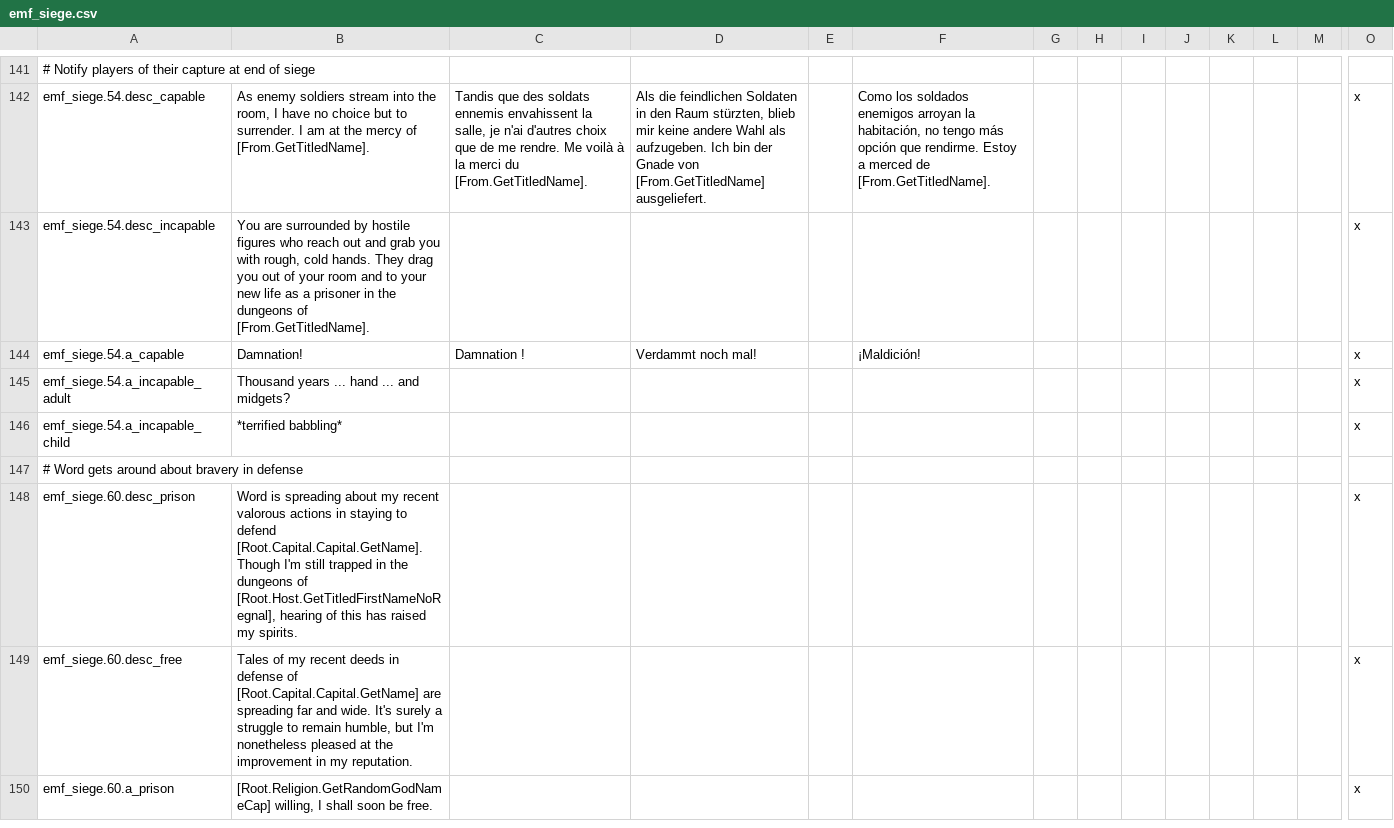
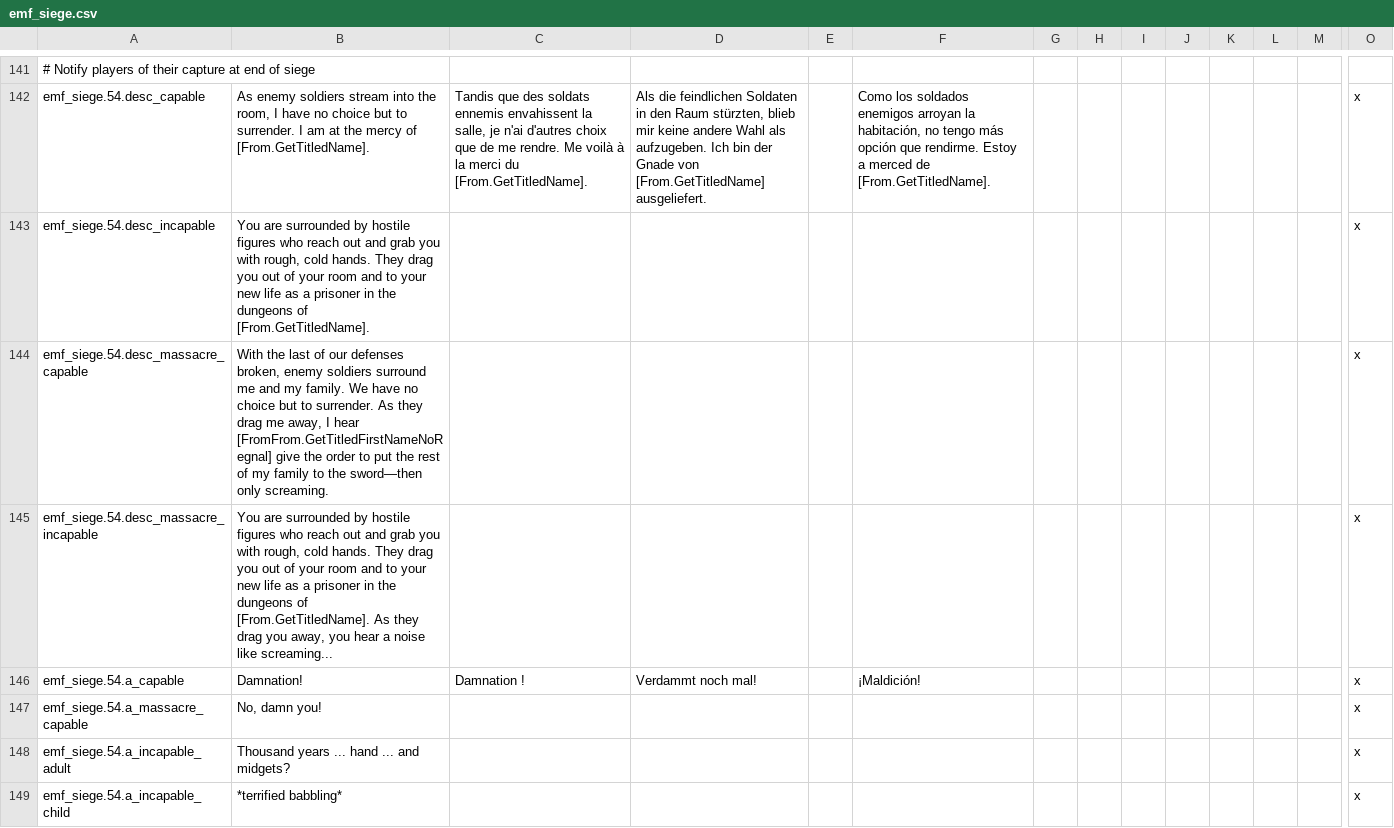
Before and after one commit to EMFTeam/EMF, a CSV file: EMF/localisation/emf_siege.csv, drawn as a sheet; only a part is shown, gaps mark what is left out; the shorter side is filled out with more unchanged rows; rows hold the shown columns only; the diff covers the shown part only; the diff names each change by its address in the sheet, - before the commit and + after, or states it on an @@ line.

Commit message:
Siege: Add new flavor for massacres

```diff
--- a/EMF/localisation/emf_siege.csv
+++ b/EMF/localisation/emf_siege.csv
+row 144: emf_siege.54.desc_massacre_capable | With the last of our defenses broken, enemy soldiers surround me and my family. We have no choice but to surrender. As they drag me away, I hear [FromFrom.GetTitledFirstNameNoRegnal] give the order to put the rest of my family to the sword—then only screaming. |  |  |  |  |  |  |  |  |  |  |  | x
+row 145: emf_siege.54.desc_massacre_incapable | You are surrounded by hostile figures who reach out and grab you with rough, cold hands. They drag you out of your room and to your new life as a prisoner in the dungeons of [From.GetTitledName]. As they drag you away, you hear a noise like screaming... |  |  |  |  |  |  |  |  |  |  |  | x
+row 147: emf_siege.54.a_massacre_capable | No, damn you! |  |  |  |  |  |  |  |  |  |  |  | x
```
Also changed, not shown: 6 added rows and 1 edited cell elsewhere in this file, 1 other file.
